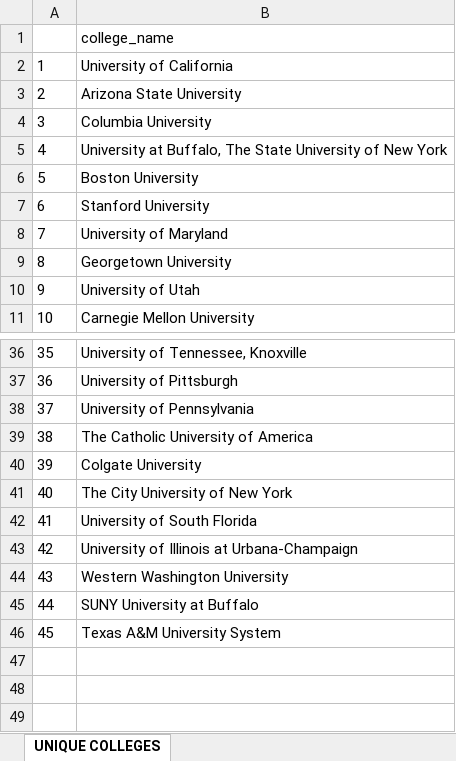
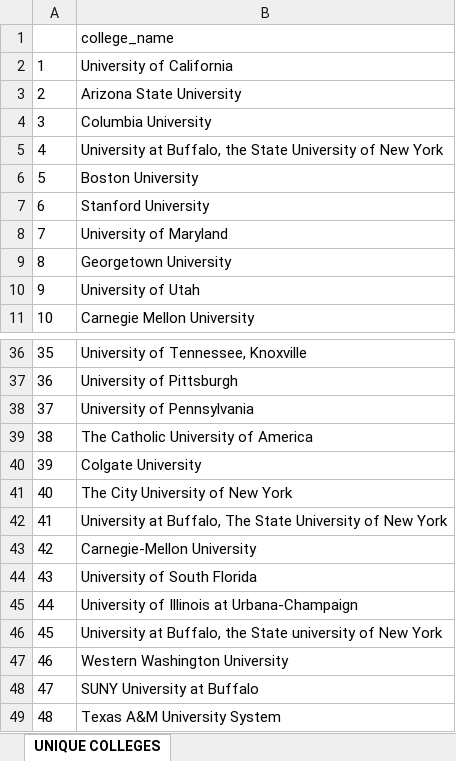
Before and after one commit to DianaJimenez23/ClimateDataProject, an Excel workbook: uniquecolleges.xlsx, sheet UNIQUE COLLEGES, drawn as a sheet; only a part is shown, gaps mark what is left out; values as stored, in another font and other column widths than the file's, no borders; addresses are those after the commit; the diff names each change by its address in the sheet, - before the commit and + after, or states it on an @@ line.

```diff
--- a/uniquecolleges.xlsx (sheet UNIQUE COLLEGES)
+++ b/uniquecolleges.xlsx (sheet UNIQUE COLLEGES)
-B5: …at Buffalo, The State University…
+B5: …at Buffalo, the State University…
+row 42: 41 | University at Buffalo, The State University of New York
+row 43: 42 | Carnegie-Mellon University
@@ column A renumbered from row 44 down @@
+row 46: 45 | University at Buffalo, the State university of New York
```
Also changed, not shown: 1 other file.
